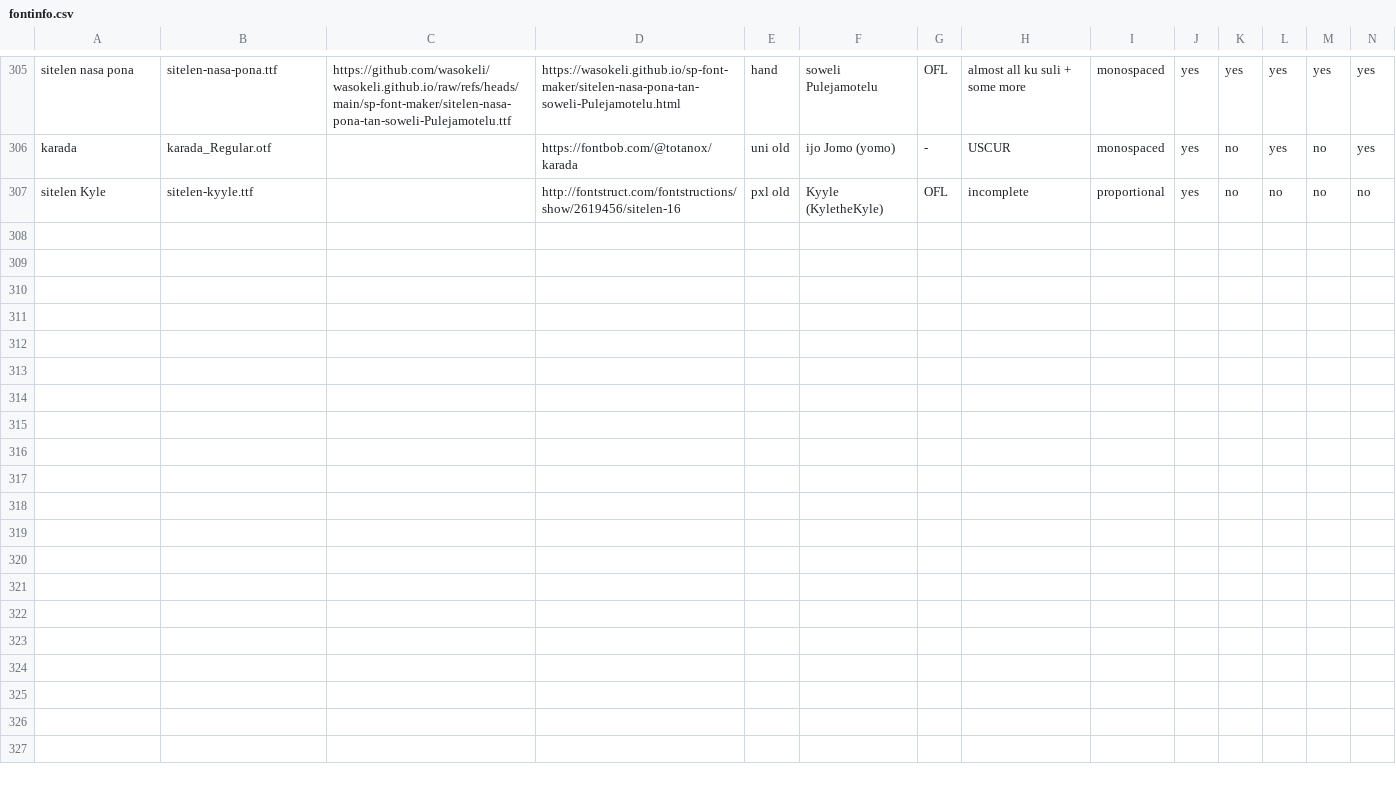
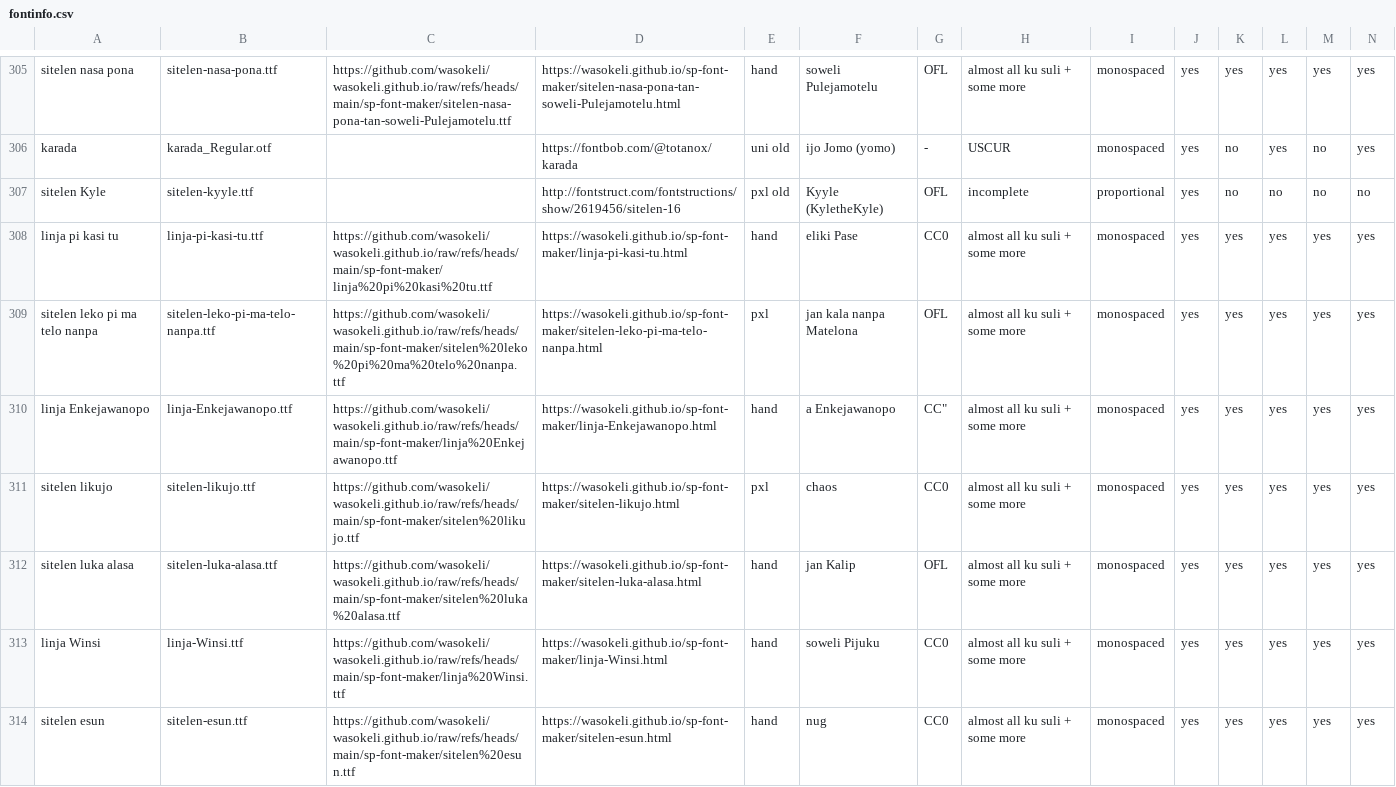
Before and after one commit to RetSamys/toki-pona-glyphs, a CSV file: sona/fontinfo.csv, drawn as a sheet; only a part is shown, gaps mark what is left out; rows hold the shown columns only; the diff names each change by its address in the sheet, - before the commit and + after, or states it on an @@ line.

Commit message:
Update fontinfo.csv

```diff
--- a/sona/fontinfo.csv
+++ b/sona/fontinfo.csv
+row 308: linja pi kasi tu | linja-pi-kasi-tu.ttf | https://github.com/wasokeli/wasokeli.github.io/raw/refs/heads/main/sp-font-maker/linja%20pi%20kasi%20tu.ttf | https://wasokeli.github.io/sp-font-maker/linja-pi-kasi-tu.html | hand | eliki Pase | CC0 | almost all ku suli + some more | monospaced | yes | yes | yes | yes | yes
+row 309: sitelen leko pi ma telo nanpa | sitelen-leko-pi-ma-telo-nanpa.ttf | https://github.com/wasokeli/wasokeli.github.io/raw/refs/heads/main/sp-font-maker/sitelen%20leko%20pi%20ma%20telo%20nanpa.ttf | https://wasokeli.github.io/sp-font-maker/sitelen-leko-pi-ma-telo-nanpa.html | pxl | jan kala nanpa Matelona | OFL | almost all ku suli + some more | monospaced | yes | yes | yes | yes | yes
+row 310: linja Enkejawanopo | linja-Enkejawanopo.ttf | https://github.com/wasokeli/wasokeli.github.io/raw/refs/heads/main/sp-font-maker/linja%20Enkejawanopo.ttf | https://wasokeli.github.io/sp-font-maker/linja-Enkejawanopo.html | hand | a Enkejawanopo | CC" | almost all ku suli + some more | monospaced | yes | yes | yes | yes | yes
+row 311: sitelen likujo | sitelen-likujo.ttf | https://github.com/wasokeli/wasokeli.github.io/raw/refs/heads/main/sp-font-maker/sitelen%20likujo.ttf | https://wasokeli.github.io/sp-font-maker/sitelen-likujo.html | pxl | chaos | CC0 | almost all ku suli + some more | monospaced | yes | yes | yes | yes | yes
+row 312: sitelen luka alasa | sitelen-luka-alasa.ttf | https://github.com/wasokeli/wasokeli.github.io/raw/refs/heads/main/sp-font-maker/sitelen%20luka%20alasa.ttf | https://wasokeli.github.io/sp-font-maker/sitelen-luka-alasa.html | hand | jan Kalip | OFL | almost all ku suli + some more | monospaced | yes | yes | yes | yes | yes
+row 313: linja Winsi | linja-Winsi.ttf | https://github.com/wasokeli/wasokeli.github.io/raw/refs/heads/main/sp-font-maker/linja%20Winsi.ttf | https://wasokeli.github.io/sp-font-maker/linja-Winsi.html | hand | soweli Pijuku | CC0 | almost all ku suli + some more | monospaced | yes | yes | yes | yes | yes
+row 314: sitelen esun | sitelen-esun.ttf | https://github.com/wasokeli/wasokeli.github.io/raw/refs/heads/main/sp-font-maker/sitelen%20esun.ttf | https://wasokeli.github.io/sp-font-maker/sitelen-esun.html | hand | nug | CC0 | almost all ku suli + some more | monospaced | yes | yes | yes | yes | yes
```
